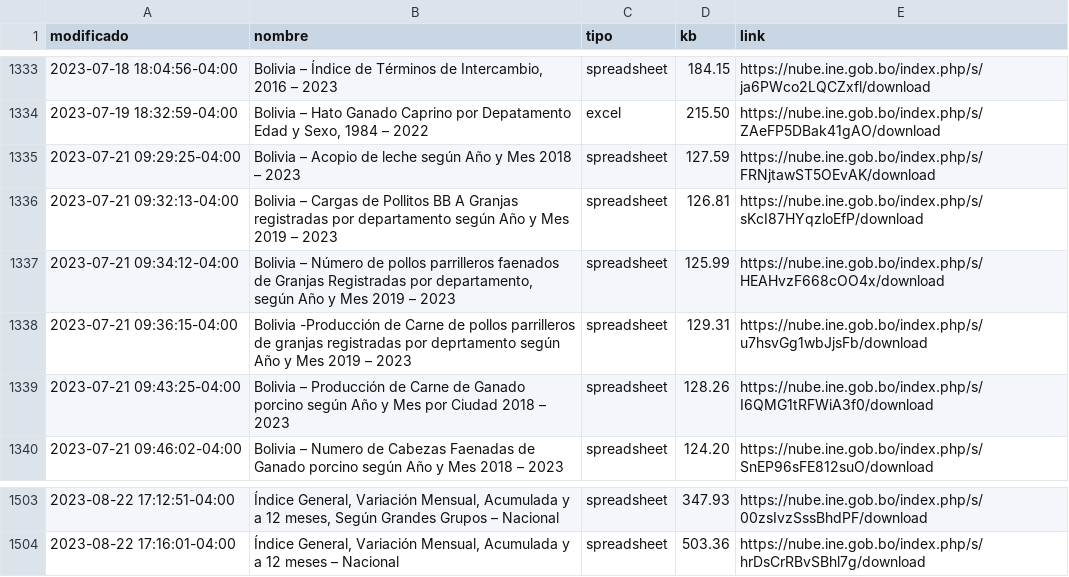
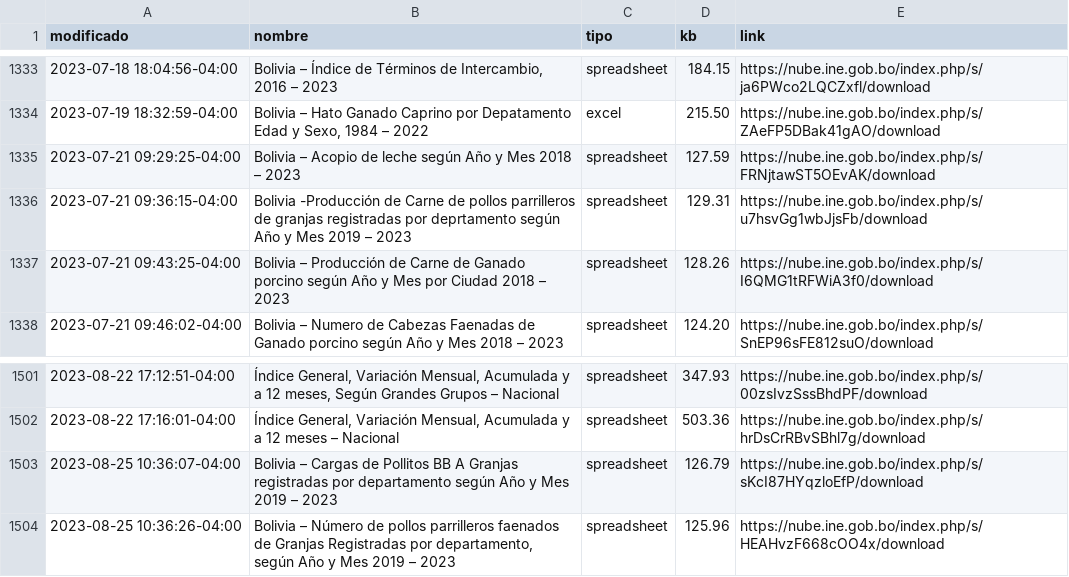
Before and after one commit to mauforonda/catalogo-ine, a CSV file: catalogo_ine.csv, drawn as a sheet; only a part is shown, gaps mark what is left out; removed rows and columns are numbered as before the commit, all else as after; the diff names each change by its address in the sheet, - before the commit and + after, or states it on an @@ line.

```diff
--- a/catalogo_ine.csv
+++ b/catalogo_ine.csv
-row 1336: 2023-07-21 09:32:13-04:00 | Bolivia – Cargas de Pollitos BB A Granjas registradas por departamento según Año y Mes 2019 – 2023 | spreadsheet | 126.81 | https://nube.ine.gob.bo/index.php/s/sKcI87HYqzloEfP/download
-row 1337: 2023-07-21 09:34:12-04:00 | Bolivia – Número de pollos parrilleros faenados de Granjas Registradas por departamento, según Año y Mes 2019 – 2023 | spreadsheet | 125.99 | https://nube.ine.gob.bo/index.php/s/HEAHvzF668cOO4x/download
+row 1503: 2023-08-25 10:36:07-04:00 | Bolivia – Cargas de Pollitos BB A Granjas registradas por departamento según Año y Mes 2019 – 2023 | spreadsheet | 126.79 | https://nube.ine.gob.bo/index.php/s/sKcI87HYqzloEfP/download
+row 1504: 2023-08-25 10:36:26-04:00 | Bolivia – Número de pollos parrilleros faenados de Granjas Registradas por departamento, según Año y Mes 2019 – 2023 | spreadsheet | 125.96 | https://nube.ine.gob.bo/index.php/s/HEAHvzF668cOO4x/download
```
Also changed, not shown: catalogo_ine_historial.csv.
